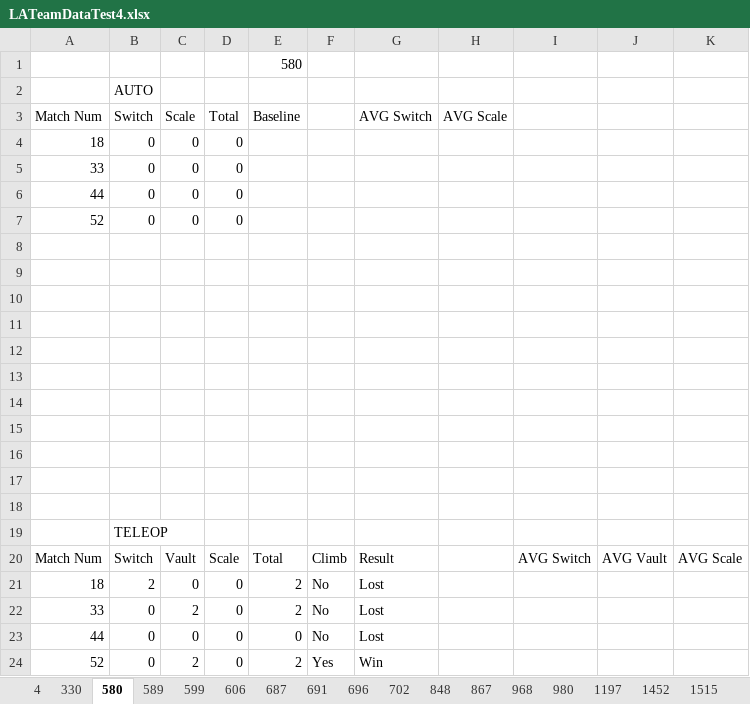
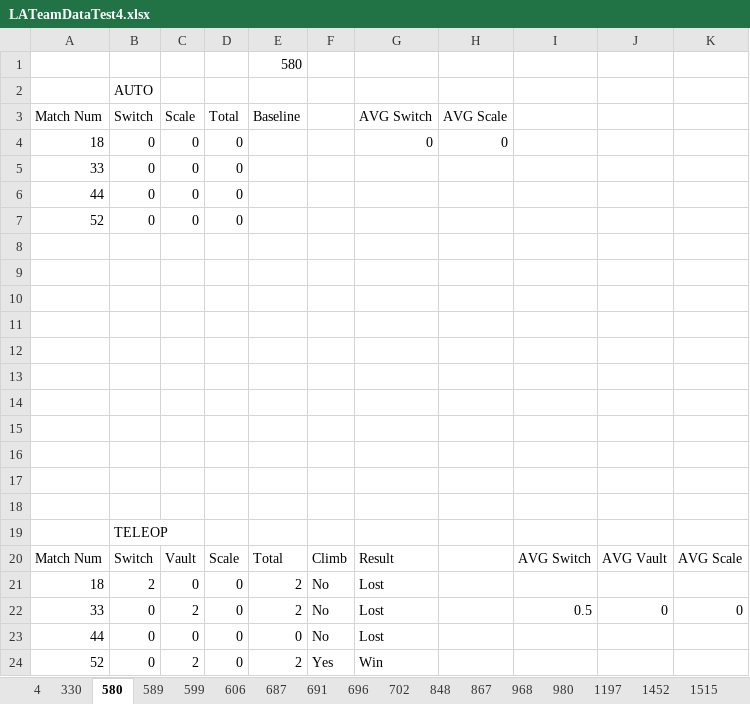
Before and after one commit to jshen13/ScoutingAppDataAnalysis, an Excel workbook: LATeamDataTest4.xlsx, sheet 580, drawn as a sheet; values as stored, in another font and other column widths than the file's, no borders; the diff names each change by its address in the sheet, - before the commit and + after, or states it on an @@ line.

Commit message:
Displays averages
Displays the averages of switch, vault, scale on the output sheet

```diff
--- a/LATeamDataTest4.xlsx (sheet 580)
+++ b/LATeamDataTest4.xlsx (sheet 580)
-G4 (AVG Switch): (empty)
+G4 (AVG Switch): 0
-H4 (AVG Scale): (empty)
+H4 (AVG Scale): 0
-I22: (empty)
+I22: 0.5
-J22: (empty)
+J22: 0
-K22: (empty)
+K22: 0
```
Also changed, not shown: sheet 2439, sheet 4972, sheet 5107, sheet 2584, sheet 4019, sheet 4913, 34 more sheets, 7 other files.
